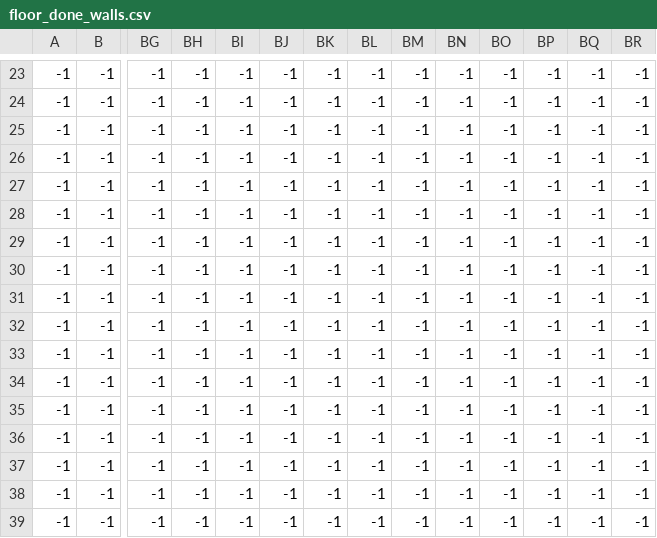
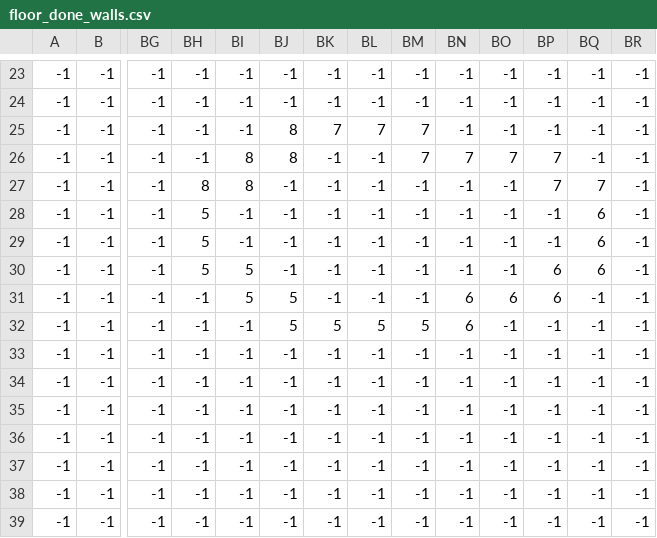
Before and after one commit to edvinas400/GameProjektas, a CSV file: csv/floor_done_walls.csv, drawn as a sheet; only a part is shown, gaps mark what is left out; the diff names each change by its address in the sheet, - before the commit and + after, or states it on an @@ line.

```diff
--- a/csv/floor_done_walls.csv
+++ b/csv/floor_done_walls.csv
-BJ25:BJ26: -1
+BJ25:BJ26: 8
-BK25: -1
+BK25: 7
-BL25: -1
+BL25: 7
-BM25:BM26: -1
+BM25:BM26: 7
-BI26:BI27: -1
+BI26:BI27: 8
-BN26: -1
+BN26: 7
-BO26: -1
+BO26: 7
-BP26:BP27: -1
+BP26:BP27: 7
-BH27: -1
+BH27: 8
-BQ27: -1
+BQ27: 7
-BH28:BH30: -1
+BH28:BH30: 5
-BQ28:BQ30: -1
+BQ28:BQ30: 6
-BI30:BI31: -1
+BI30:BI31: 5
-BP30:BP31: -1
+BP30:BP31: 6
-BJ31:BJ32: -1
+BJ31:BJ32: 5
-BN31:BN32: -1
+BN31:BN32: 6
-BO31: -1
+BO31: 6
-BK32: -1
+BK32: 5
-BL32: -1
+BL32: 5
-BM32: -1
+BM32: 5
```
Also changed, not shown: csv/floor_done_creatures.csv, 2 other files.
